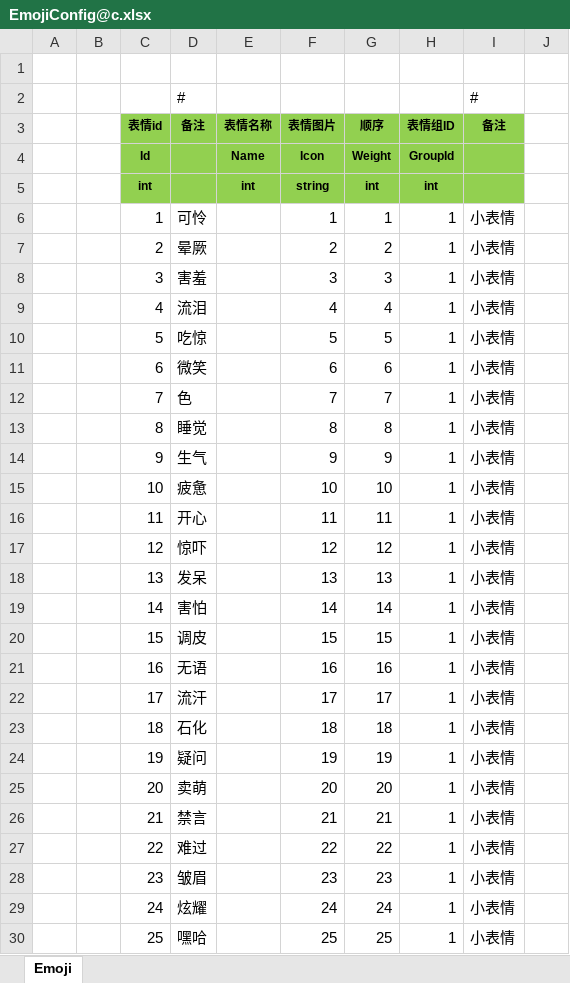
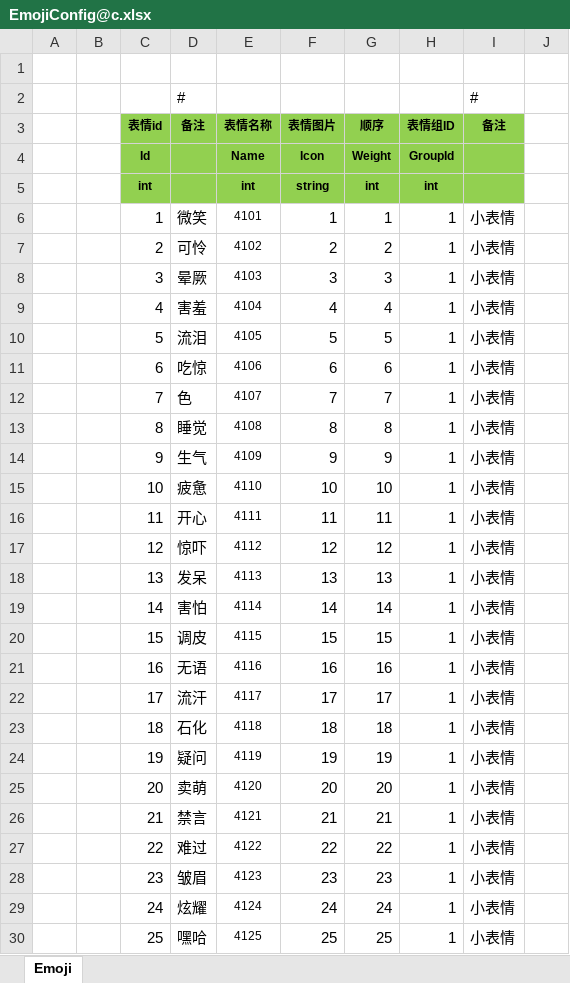
Before and after one commit to liaoshen2007/ET-SCNUET8, an Excel workbook: Excel/EmojiConfig@c.xlsx, sheet Emoji, drawn as a sheet; only a part is shown; values as stored, in another font and other column widths than the file's, no borders; conditional formats not drawn; the diff covers the shown part only; the diff names each change by its address in the sheet, - before the commit and + after, or states it on an @@ line.

```diff
--- a/Excel/EmojiConfig@c.xlsx (sheet Emoji)
+++ b/Excel/EmojiConfig@c.xlsx (sheet Emoji)
-D6 (备注): 可怜
+D6 (备注): 微笑
-E6 (表情名称): (empty)
+E6 (表情名称): 4101
-D7 (备注): 晕厥
+D7 (备注): 可怜
-E7 (表情名称): (empty)
+E7 (表情名称): 4102
-D8 (备注): 害羞
+D8 (备注): 晕厥
-E8 (表情名称): (empty)
+E8 (表情名称): 4103
-D9 (备注): 流泪
+D9 (备注): 害羞
-E9 (表情名称): (empty)
+E9 (表情名称): 4104
-D10 (备注): 吃惊
+D10 (备注): 流泪
-E10 (表情名称): (empty)
+E10 (表情名称): 4105
-D11 (备注): 微笑
+D11 (备注): 吃惊
-E11 (表情名称): (empty)
+E11 (表情名称): 4106
-E12 (表情名称): (empty)
+E12 (表情名称): 4107
-E13 (表情名称): (empty)
+E13 (表情名称): 4108
-E14 (表情名称): (empty)
+E14 (表情名称): 4109
-E15 (表情名称): (empty)
+E15 (表情名称): 4110
-E16 (表情名称): (empty)
+E16 (表情名称): 4111
-E17 (表情名称): (empty)
+E17 (表情名称): 4112
-E18 (表情名称): (empty)
+E18 (表情名称): 4113
-E19 (表情名称): (empty)
+E19 (表情名称): 4114
-E20 (表情名称): (empty)
+E20 (表情名称): 4115
-E21 (表情名称): (empty)
+E21 (表情名称): 4116
-E22 (表情名称): (empty)
+E22 (表情名称): 4117
-E23 (表情名称): (empty)
+E23 (表情名称): 4118
-E24 (表情名称): (empty)
+E24 (表情名称): 4119
-E25 (表情名称): (empty)
+E25 (表情名称): 4120
-E26 (表情名称): (empty)
+E26 (表情名称): 4121
-E27 (表情名称): (empty)
+E27 (表情名称): 4122
-E28 (表情名称): (empty)
+E28 (表情名称): 4123
-E29 (表情名称): (empty)
+E29 (表情名称): 4124
-E30 (表情名称): (empty)
+E30 (表情名称): 4125
```
Also changed, not shown: 4 removed rows and 31 edited cells elsewhere in this sheet, 25 other files.
